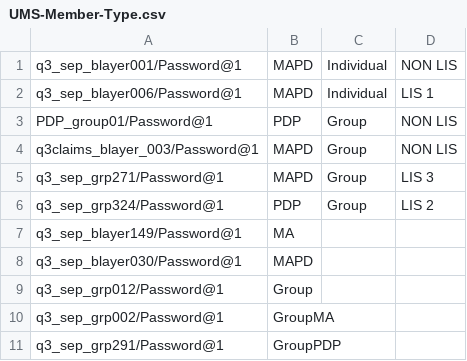
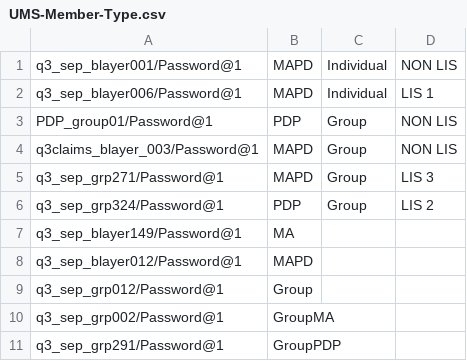
Before and after one commit to swati13oct/MnR, a CSV file: cukesatdd/src/main/resources/database/UMS-Member-Type.csv, drawn as a sheet.

Commit message:
F104838:US664161-AARP FED MAPD MEMBER Need Help Section

```diff
--- a/cukesatdd/src/main/resources/database/UMS-Member-Type.csv
+++ b/cukesatdd/src/main/resources/database/UMS-Member-Type.csv
@@ -7,3 +7,3 @@ q3_sep_grp324/Password@1,PDP,Group,LIS 2
 q3_sep_blayer149/Password@1,MA,,
-q3_sep_blayer030/Password@1,MAPD,,
+q3_sep_blayer012/Password@1,MAPD,,
 q3_sep_grp012/Password@1,Group,,
```
